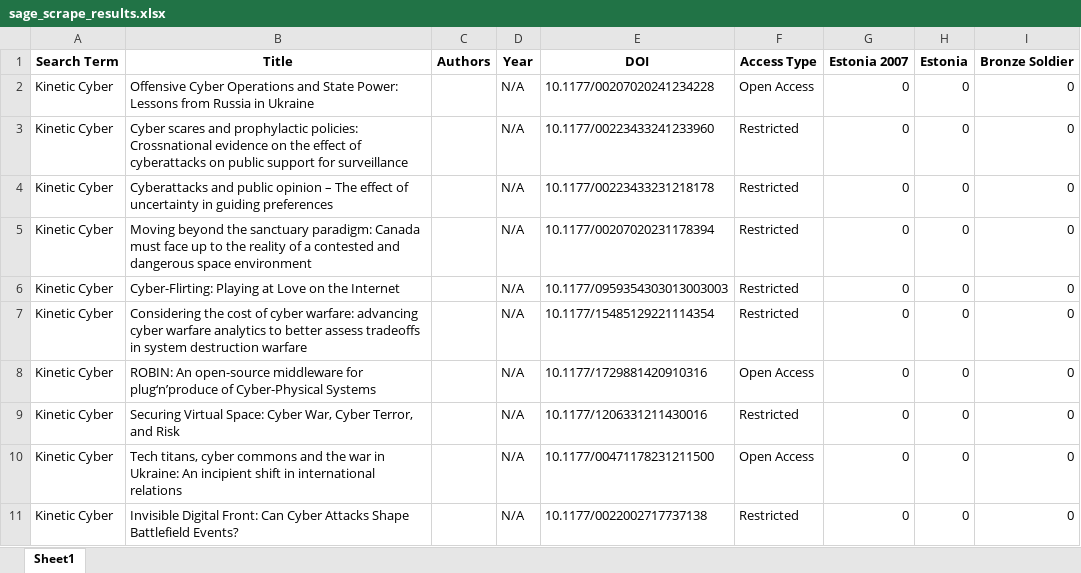
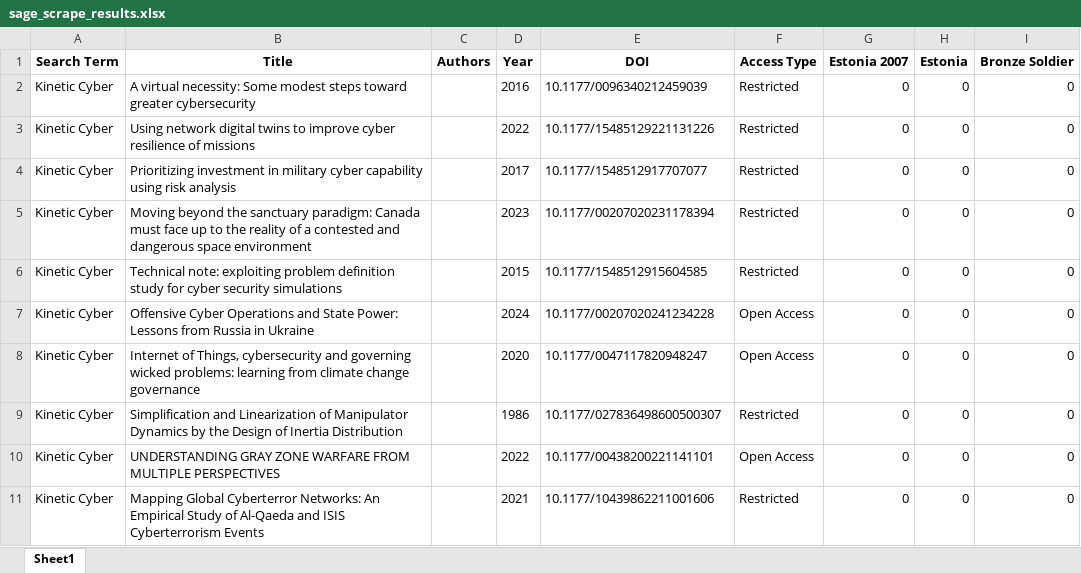
Before and after one commit to HallyP123/Sage_Scrape, an Excel workbook: sage_scrape_results.xlsx, sheet Sheet1, drawn as a sheet; only a part is shown; values as stored, in another font and other column widths than the file's, no borders; the diff names each change by its address in the sheet, - before the commit and + after, or states it on an @@ line.

Commit message:
Update Sage scrape results

```diff
--- a/sage_scrape_results.xlsx (sheet Sheet1)
+++ b/sage_scrape_results.xlsx (sheet Sheet1)
-B2 (Title): Offensive Cyber Operations and State Power: Lessons from Russia in Ukraine
+B2 (Title): A virtual necessity: Some modest steps toward greater cybersecurity
-D2 (Year): N/A
+D2 (Year): 2016
-E2 (DOI): 10.1177/00207020241234228
+E2 (DOI): 10.1177/0096340212459039
-F2 (Access Type): Open Access
+F2 (Access Type): Restricted
-B3 (Title): Cyber scares and prophylactic policies: Crossnational evidence on the effect of cyberattacks on public support for surveillance
+B3 (Title): Using network digital twins to improve cyber resilience of missions
-D3 (Year): N/A
+D3 (Year): 2022
-E3 (DOI): 10.1177/00223433241233960
+E3 (DOI): 10.1177/15485129221131226
-B4 (Title): Cyberattacks and public opinion – The effect of uncertainty in guiding preferences
+B4 (Title): Prioritizing investment in military cyber capability using risk analysis
-D4 (Year): N/A
+D4 (Year): 2017
-E4 (DOI): 10.1177/00223433231218178
+E4 (DOI): 10.1177/1548512917707077
-D5 (Year): N/A
+D5 (Year): 2023
-B6 (Title): Cyber-Flirting: Playing at Love on the Internet
+B6 (Title): Technical note: exploiting problem definition study for cyber security simulations
-D6 (Year): N/A
+D6 (Year): 2015
-E6 (DOI): 10.1177/0959354303013003003
+E6 (DOI): 10.1177/1548512915604585
-B7 (Title): Considering the cost of cyber warfare: advancing cyber warfare analytics to better assess tradeoffs in system destruction warfare
+B7 (Title): Offensive Cyber Operations and State Power: Lessons from Russia in Ukraine
-D7 (Year): N/A
+D7 (Year): 2024
-E7 (DOI): 10.1177/15485129221114354
+E7 (DOI): 10.1177/00207020241234228
-F7 (Access Type): Restricted
+F7 (Access Type): Open Access
-B8 (Title): ROBIN: An open-source middleware for plug‘n’produce of Cyber-Physical Systems
+B8 (Title): Internet of Things, cybersecurity and governing wicked problems: learning from climate change governance
-D8 (Year): N/A
+D8 (Year): 2020
-E8 (DOI): 10.1177/1729881420910316
+E8 (DOI): 10.1177/0047117820948247
-B9 (Title): Securing Virtual Space: Cyber War, Cyber Terror, and Risk
+B9 (Title): Simplification and Linearization of Manipulator Dynamics by the Design of Inertia Distribution
-D9 (Year): N/A
+D9 (Year): 1986
-E9 (DOI): 10.1177/1206331211430016
+E9 (DOI): 10.1177/027836498600500307
-B10 (Title): Tech titans, cyber commons and the war in Ukraine: An incipient shift in international relations
+B10 (Title): UNDERSTANDING GRAY ZONE WARFARE FROM MULTIPLE PERSPECTIVES
-D10 (Year): N/A
+D10 (Year): 2022
-E10 (DOI): 10.1177/00471178231211500
+E10 (DOI): 10.1177/00438200221141101
-B11 (Title): Invisible Digital Front: Can Cyber Attacks Shape Battlefield Events?
+B11 (Title): Mapping Global Cyberterror Networks: An Empirical Study of Al-Qaeda and ISIS Cyberterrorism Events
-D11 (Year): N/A
+D11 (Year): 2021
-E11 (DOI): 10.1177/0022002717737138
+E11 (DOI): 10.1177/10439862211001606
```
